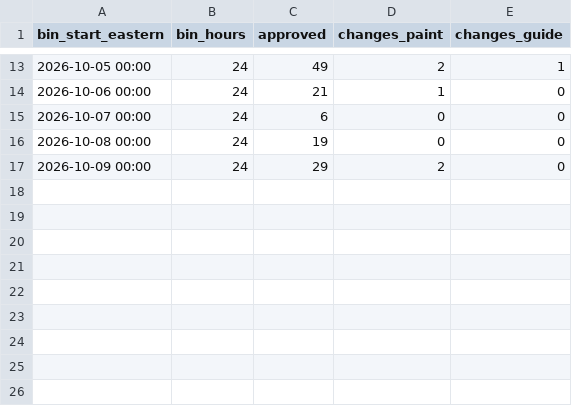
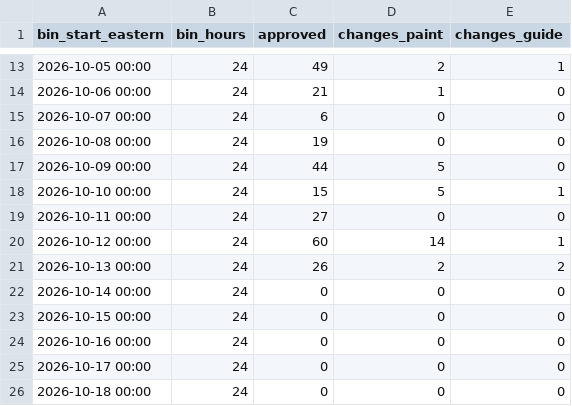
Before and after one commit to joetcochran/stationfall-site, a CSV file: wiki/metrics-rework.csv, drawn as a sheet; only a part is shown, gaps mark what is left out.

```diff
--- a/wiki/metrics-rework.csv
+++ b/wiki/metrics-rework.csv
@@ -16,2 +16,11 @@ bin_start_eastern,bin_hours,approved,changes_paint,changes_guide
 2026-10-08 00:00,24,19,0,0
-2026-10-09 00:00,24,29,2,0
+2026-10-09 00:00,24,44,5,0
+2026-10-10 00:00,24,15,5,1
+2026-10-11 00:00,24,27,0,0
+2026-10-12 00:00,24,60,14,1
+2026-10-13 00:00,24,26,2,2
+2026-10-14 00:00,24,0,0,0
+2026-10-15 00:00,24,0,0,0
+2026-10-16 00:00,24,0,0,0
+2026-10-17 00:00,24,0,0,0
+2026-10-18 00:00,24,0,0,0
```
Also changed, not shown: wiki/metrics-playtest-models.csv, wiki/metrics-playtest-progress.csv, 57 other files.
